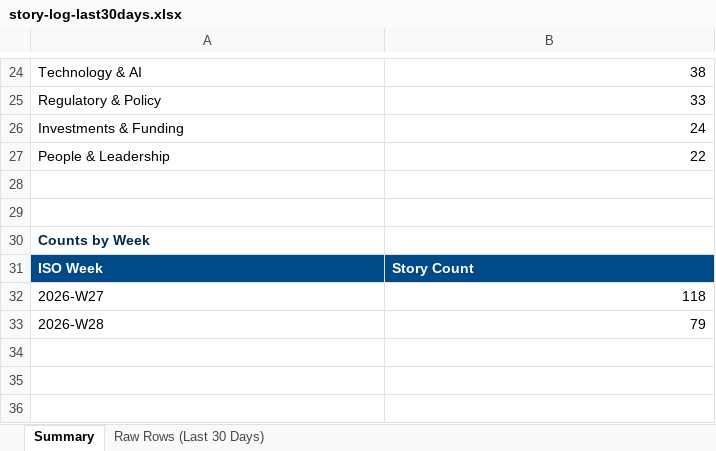
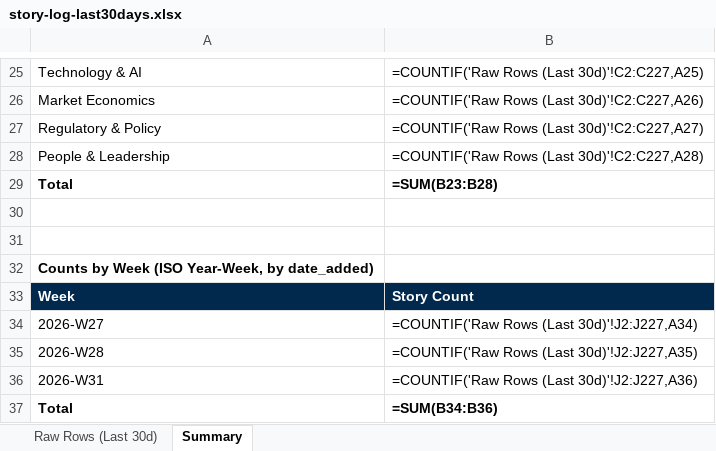
Before and after one commit to dsivakumar81/DailyIndustryBrief, an Excel workbook: cockpit-data/story-log-last30days.xlsx, sheet Summary, drawn as a sheet; only a part is shown, gaps mark what is left out; values as stored, in another font and other column widths than the file's, no borders; formulas without a stored value are shown as written; removed rows and columns are numbered as before the commit, all else as after; the diff covers the shown part only; the diff names each change by its address in the sheet, - before the commit and + after, or states it on an @@ line.

```diff
--- a/cockpit-data/story-log-last30days.xlsx (sheet Summary)
+++ b/cockpit-data/story-log-last30days.xlsx (sheet Summary)
-sheet tab: Raw Rows (Last 30 Days)
+sheet tab: Raw Rows (Last 30d)
-B25: 38
+B25: =COUNTIF('Raw Rows (Last 30d)'!C2:C227,A25)
+row 26: Market Economics | =COUNTIF('Raw Rows (Last 30d)'!C2:C227,A26)
-B27: 33
+B27: =COUNTIF('Raw Rows (Last 30d)'!C2:C227,A27)
-row 26: Investments & Funding | 24
-B28: 22
+B28: =COUNTIF('Raw Rows (Last 30d)'!C2:C227,A28)
+row 29: Total | =SUM(B23:B28)
-A32: Counts by Week
+A32: Counts by Week (ISO Year-Week, by date_added)
-A32 text colour: #00294D
+A32 text colour: black
-A33: ISO Week
+A33: Week
-A33:B33 fill: #004B87
+A33:B33 fill: #00294D
-B34: 118
+B34: =COUNTIF('Raw Rows (Last 30d)'!J2:J227,A34)
-B35: 79
+B35: =COUNTIF('Raw Rows (Last 30d)'!J2:J227,A35)
+row 36: 2026-W31 | =COUNTIF('Raw Rows (Last 30d)'!J2:J227,A36)
+row 37: Total | =SUM(B34:B36)
```
Also changed, not shown: 10 added rows, 9 removed rows, 7 edited cells and cell formats elsewhere in this sheet, 4 other files.
